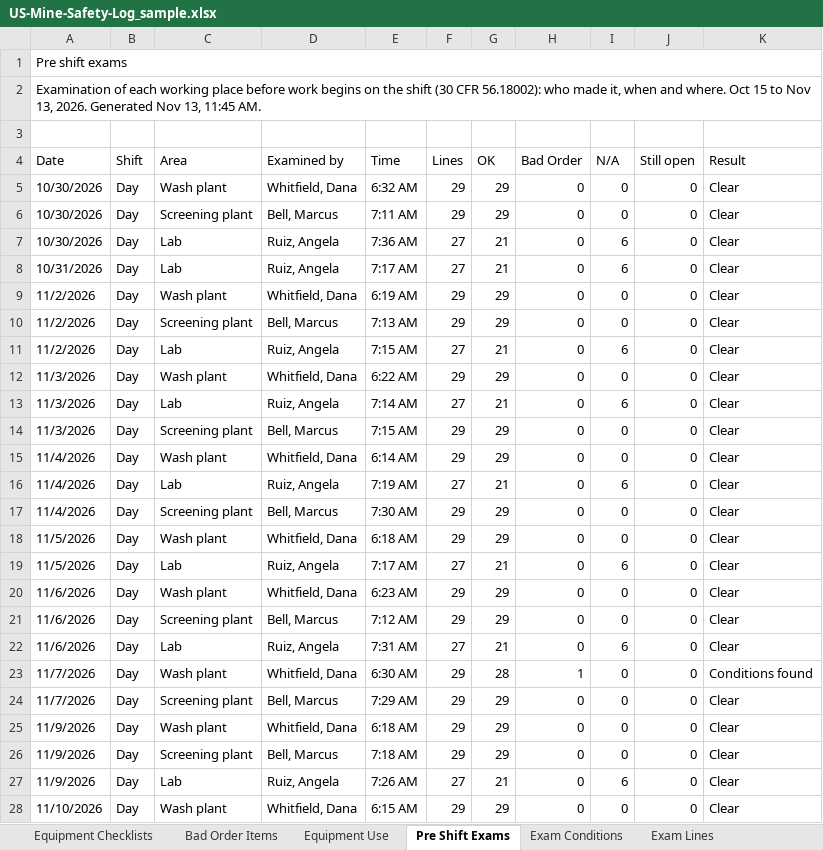
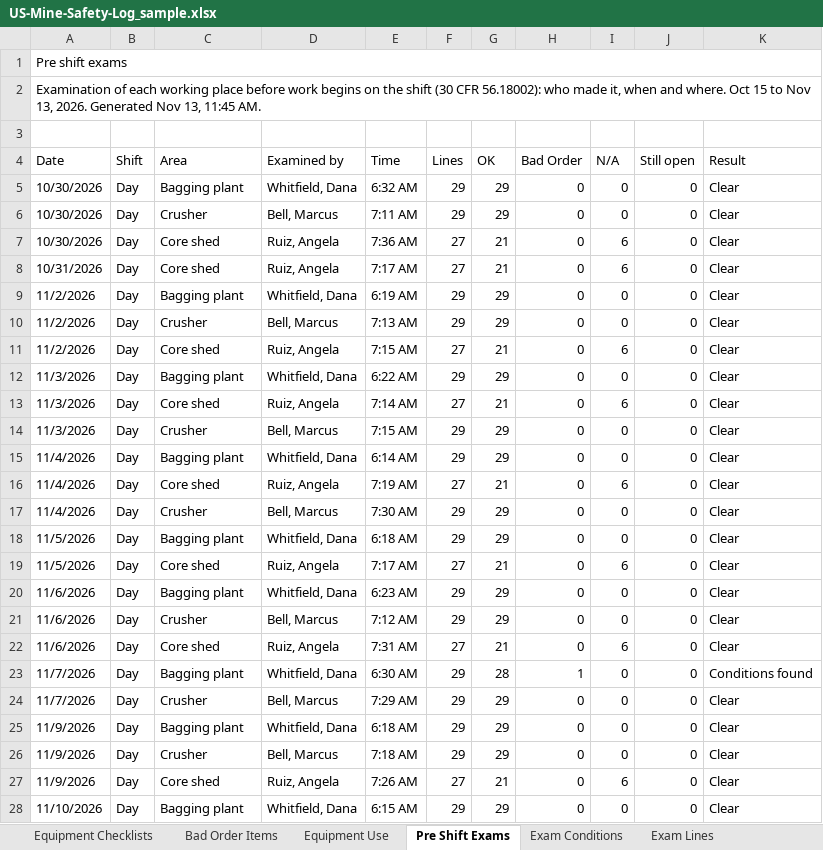
Before and after one commit to bIipn/US-Mine-Payroll-App, an Excel workbook: docs/samples/US-Mine-Safety-Log_sample.xlsx, sheet Pre Shift Exams, drawn as a sheet; only a part is shown; values as stored, in another font and other column widths than the file's, no cell formats; the diff covers the shown part only; the diff names each change by its address in the sheet, - before the commit and + after, or states it on an @@ line.

```diff
--- a/docs/samples/US-Mine-Safety-Log_sample.xlsx (sheet Pre Shift Exams)
+++ b/docs/samples/US-Mine-Safety-Log_sample.xlsx (sheet Pre Shift Exams)
-C5 (Area): Wash plant
+C5 (Area): Bagging plant
-C6 (Area): Screening plant
+C6 (Area): Crusher
-C7:C8 (Area): Lab
+C7:C8 (Area): Core shed
-C9 (Area): Wash plant
+C9 (Area): Bagging plant
-C10 (Area): Screening plant
+C10 (Area): Crusher
-C11 (Area): Lab
+C11 (Area): Core shed
-C12 (Area): Wash plant
+C12 (Area): Bagging plant
-C13 (Area): Lab
+C13 (Area): Core shed
-C14 (Area): Screening plant
+C14 (Area): Crusher
-C15 (Area): Wash plant
+C15 (Area): Bagging plant
-C16 (Area): Lab
+C16 (Area): Core shed
-C17 (Area): Screening plant
+C17 (Area): Crusher
-C18 (Area): Wash plant
+C18 (Area): Bagging plant
-C19 (Area): Lab
+C19 (Area): Core shed
-C20 (Area): Wash plant
+C20 (Area): Bagging plant
-C21 (Area): Screening plant
+C21 (Area): Crusher
-C22 (Area): Lab
+C22 (Area): Core shed
-C23 (Area): Wash plant
+C23 (Area): Bagging plant
-C24 (Area): Screening plant
+C24 (Area): Crusher
-C25 (Area): Wash plant
+C25 (Area): Bagging plant
-C26 (Area): Screening plant
+C26 (Area): Crusher
-C27 (Area): Lab
+C27 (Area): Core shed
-C28 (Area): Wash plant
+C28 (Area): Bagging plant
```
Also changed, not shown: 17 edited cells elsewhere in this sheet, sheet Exam Lines, sheet Maintenance Requests, sheet Bad Order Items, sheet Equipment Checklists, sheet Exam Conditions, sheet Equipment Use, cell formats, 25 other files.
